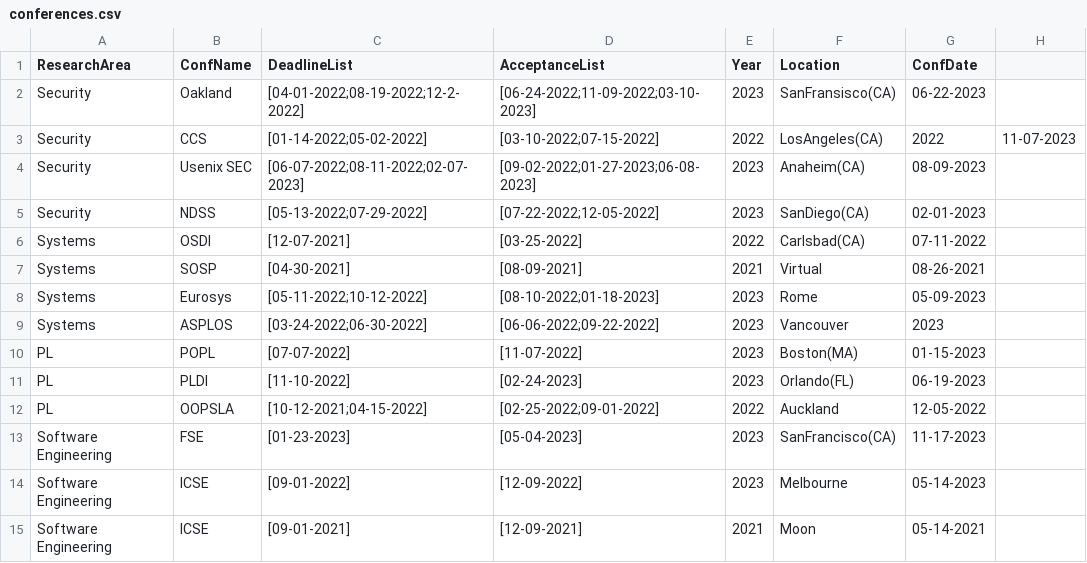
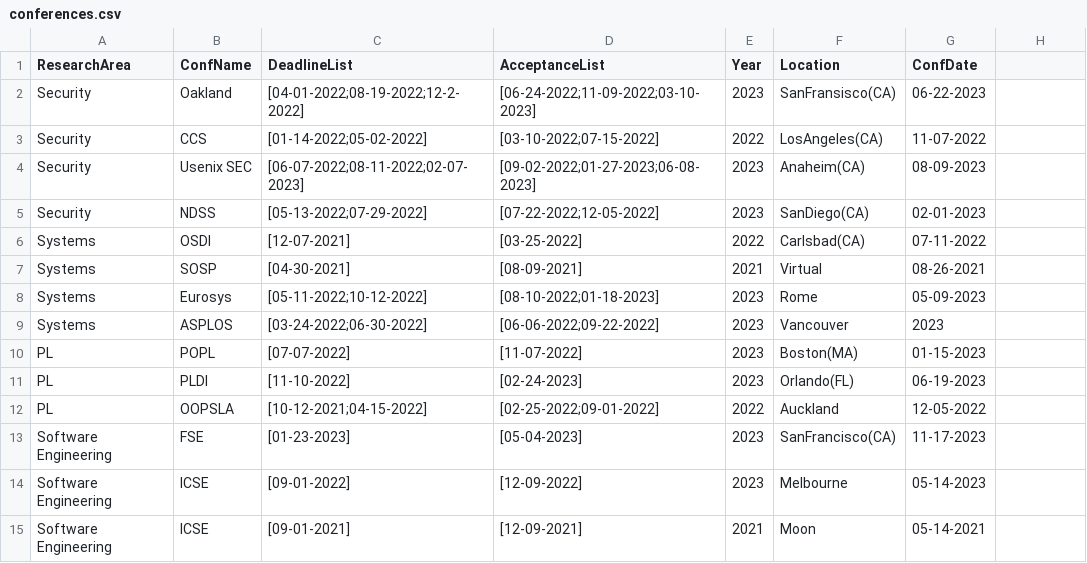
Before and after one commit to shamedgh/sec-cons, a CSV file: conferences.csv, drawn as a sheet.

```diff
--- a/conferences.csv
+++ b/conferences.csv
@@ -2,3 +2,3 @@ ResearchArea,ConfName,DeadlineList,AcceptanceList,Year,Location,ConfDate
 Security,Oakland,[04-01-2022;08-19-2022;12-2-2022],[06-24-2022;11-09-2022;03-10-2023],2023,SanFransisco(CA),06-22-2023
-Security,CCS,[01-14-2022;05-02-2022],[03-10-2022;07-15-2022],2022,LosAngeles(CA),2022,11-07-2023
+Security,CCS,[01-14-2022;05-02-2022],[03-10-2022;07-15-2022],2022,LosAngeles(CA),11-07-2022
 Security,Usenix SEC,[06-07-2022;08-11-2022;02-07-2023],[09-02-2022;01-27-2023;06-08-2023],2023,Anaheim(CA),08-09-2023
```
Also changed, not shown: 1 other file.
